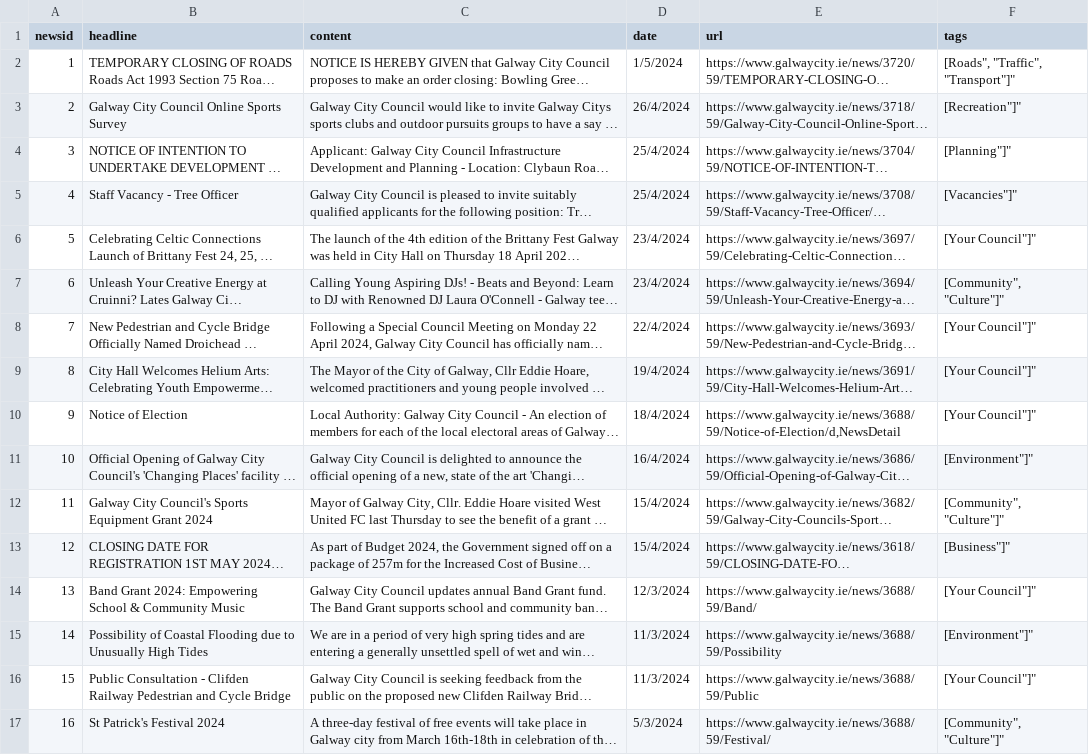
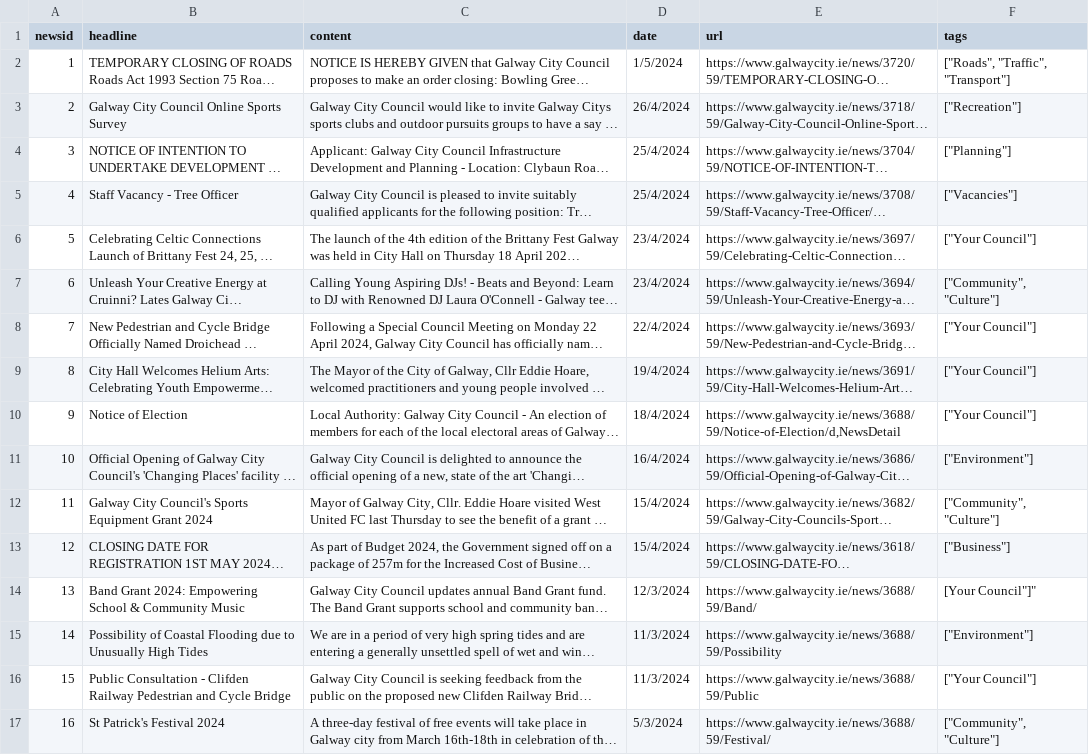
Before and after one commit to akousis/Smart-city-kg, a CSV file: data/news.csv, drawn as a sheet; long unchanged cells end in …; the diff names each change by its address in the sheet, - before the commit and + after, or states it on an @@ line.

Commit message:
db update

```diff
--- a/data/news.csv
+++ b/data/news.csv
-F2 (tags): [Roads", "Traffic", "Transport"]"
+F2 (tags): ["Roads", "Traffic", "Transport"]
-F3 (tags): [Recreation"]"
+F3 (tags): ["Recreation"]
-F4 (tags): [Planning"]"
+F4 (tags): ["Planning"]
-F5 (tags): [Vacancies"]"
+F5 (tags): ["Vacancies"]
-F6 (tags): [Your Council"]"
+F6 (tags): ["Your Council"]
-F7 (tags): [Community", "Culture"]"
+F7 (tags): ["Community", "Culture"]
-F8:F10 (tags): [Your Council"]"
+F8:F10 (tags): ["Your Council"]
-F11 (tags): [Environment"]"
+F11 (tags): ["Environment"]
-F12 (tags): [Community", "Culture"]"
+F12 (tags): ["Community", "Culture"]
-F13 (tags): [Business"]"
+F13 (tags): ["Business"]
-F15 (tags): [Environment"]"
+F15 (tags): ["Environment"]
-F16 (tags): [Your Council"]"
+F16 (tags): ["Your Council"]
-F17 (tags): [Community", "Culture"]"
+F17 (tags): ["Community", "Culture"]
```
